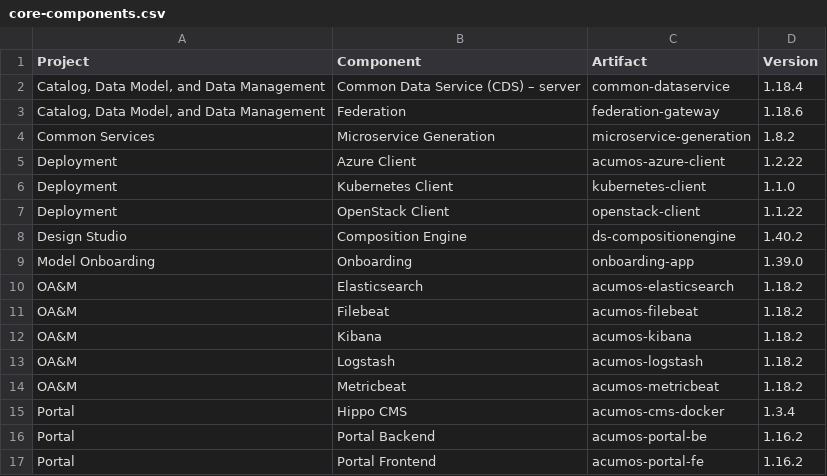
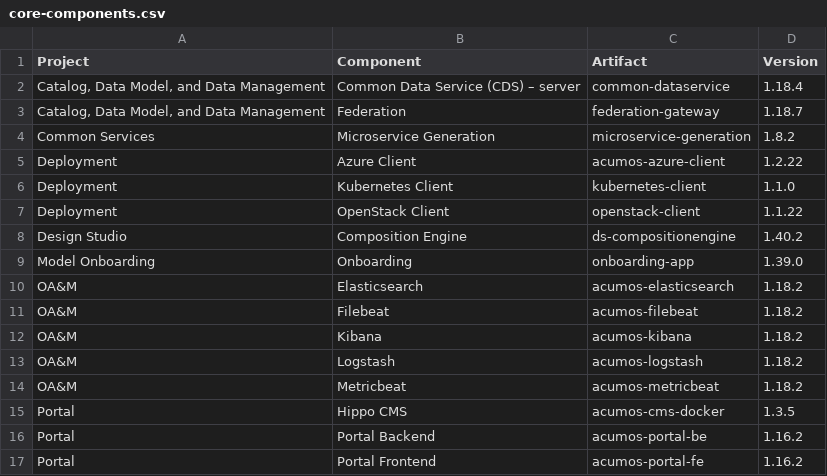
Before and after one commit to acumos/documentation, a CSV file: docs/release-notes/core-components.csv, drawn as a sheet.

Commit message:
Rearrange landing page
Fixed some bugs
Rearranged release-notes directory

Issue-ID: ACUMOS-1920, ACUMOS-1907

Change-Id: I9567d9b6058987f2ea3bbc6e81f5d2d41a864859
Signed-off-by: Aimee Ukasick <aimeeu.opensource@gmail.com>
(cherry picked from commit f10057ddca9bab6a83754034e2e664a59e220e0e)

```diff
--- a/docs/release-notes/core-components.csv
+++ b/docs/release-notes/core-components.csv
@@ -2,3 +2,3 @@ Project,Component,Artifact,Version
 "Catalog, Data Model, and Data Management",Common Data Service (CDS) – server,common-dataservice,1.18.4
-"Catalog, Data Model, and Data Management",Federation,federation-gateway,1.18.6
+"Catalog, Data Model, and Data Management",Federation,federation-gateway,1.18.7
 Common Services,Microservice Generation,microservice-generation,1.8.2
@@ -14,3 +14,3 @@ OA&M,Logstash,acumos-logstash,1.18.2
 OA&M,Metricbeat,acumos-metricbeat,1.18.2
-Portal,Hippo CMS,acumos-cms-docker,1.3.4
+Portal,Hippo CMS,acumos-cms-docker,1.3.5
 Portal,Portal Backend,acumos-portal-be,1.16.2
```
Also changed, not shown: 5 other files.
